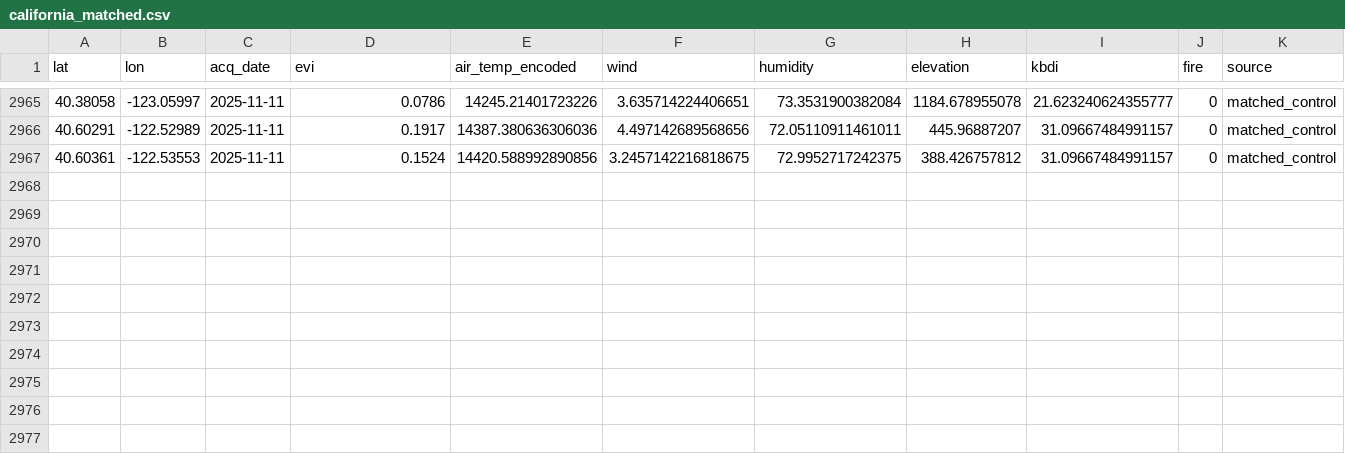
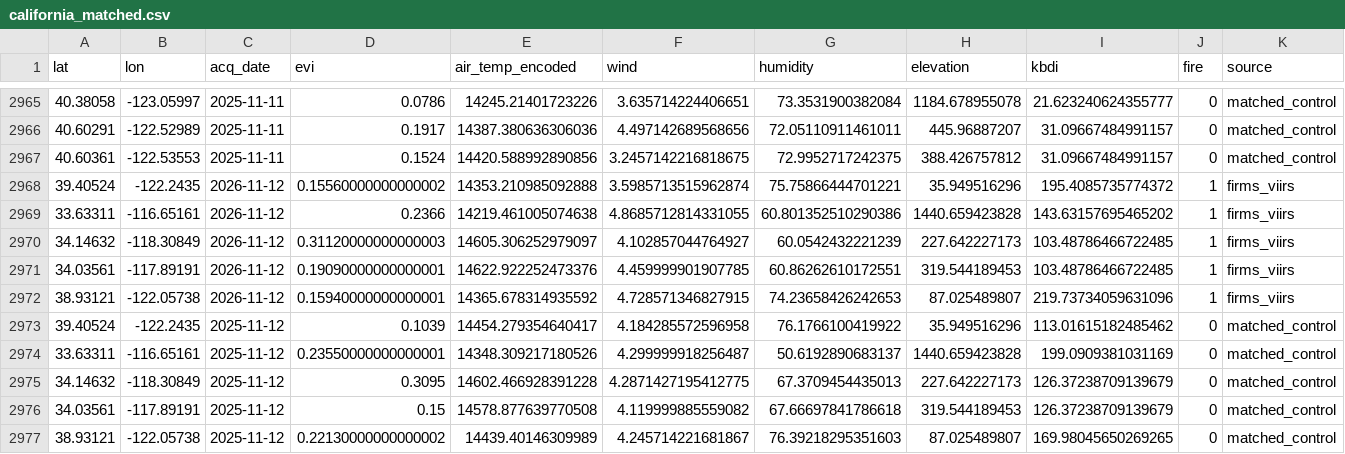
Before and after one commit to CSUN-DSR-GeoInfoVisualization/geo-info-data-visualization-project, a CSV file: backend/ml/training_data/california_matched.csv, drawn as a sheet; only a part is shown, gaps mark what is left out; the diff names each change by its address in the sheet, - before the commit and + after, or states it on an @@ line.

```diff
--- a/backend/ml/training_data/california_matched.csv
+++ b/backend/ml/training_data/california_matched.csv
+row 2968: 39.40524 | -122.2435 | 2026-11-12 | 0.15560000000000002 | 14353.210985092888 | 3.5985713515962874 | 75.75866444701221 | 35.949516296 | 195.4085735774372 | 1 | firms_viirs
+row 2969: 33.63311 | -116.65161 | 2026-11-12 | 0.2366 | 14219.461005074638 | 4.8685712814331055 | 60.801352510290386 | 1440.659423828 | 143.63157695465202 | 1 | firms_viirs
+row 2970: 34.14632 | -118.30849 | 2026-11-12 | 0.31120000000000003 | 14605.306252979097 | 4.102857044764927 | 60.0542432221239 | 227.642227173 | 103.48786466722485 | 1 | firms_viirs
+row 2971: 34.03561 | -117.89191 | 2026-11-12 | 0.19090000000000001 | 14622.922252473376 | 4.459999901907785 | 60.86262610172551 | 319.544189453 | 103.48786466722485 | 1 | firms_viirs
+row 2972: 38.93121 | -122.05738 | 2026-11-12 | 0.15940000000000001 | 14365.678314935592 | 4.728571346827915 | 74.23658426242653 | 87.025489807 | 219.73734059631096 | 1 | firms_viirs
+row 2973: 39.40524 | -122.2435 | 2025-11-12 | 0.1039 | 14454.279354640417 | 4.184285572596958 | 76.1766100419922 | 35.949516296 | 113.01615182485462 | 0 | matched_control
+row 2974: 33.63311 | -116.65161 | 2025-11-12 | 0.23550000000000001 | 14348.309217180526 | 4.299999918256487 | 50.6192890683137 | 1440.659423828 | 199.0909381031169 | 0 | matched_control
+row 2975: 34.14632 | -118.30849 | 2025-11-12 | 0.3095 | 14602.466928391228 | 4.2871427195412775 | 67.3709454435013 | 227.642227173 | 126.37238709139679 | 0 | matched_control
+row 2976: 34.03561 | -117.89191 | 2025-11-12 | 0.15 | 14578.877639770508 | 4.119999885559082 | 67.66697841786618 | 319.544189453 | 126.37238709139679 | 0 | matched_control
+row 2977: 38.93121 | -122.05738 | 2025-11-12 | 0.22130000000000002 | 14439.40146309989 | 4.245714221681867 | 76.39218295351603 | 87.025489807 | 169.98045650269265 | 0 | matched_control
```
Also changed, not shown: 1 other file.
